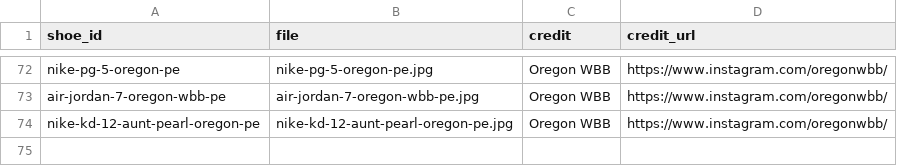
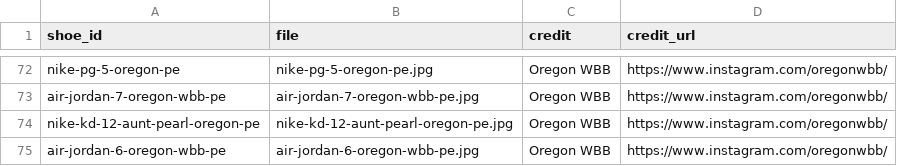
Before and after one commit to elcarrillo/wbb_kicks, a CSV file: data/photos.csv, drawn as a sheet; only a part is shown, gaps mark what is left out.

Commit message:
Add Air Jordan 6 Oregon WBB PE photo

```diff
--- a/data/photos.csv
+++ b/data/photos.csv
@@ -74 +74,2 @@ air-jordan-7-oregon-wbb-pe,air-jordan-7-oregon-wbb-pe.jpg,Oregon WBB,https://www
 nike-kd-12-aunt-pearl-oregon-pe,nike-kd-12-aunt-pearl-oregon-pe.jpg,Oregon WBB,https://www.instagram.com/oregonwbb/
+air-jordan-6-oregon-wbb-pe,air-jordan-6-oregon-wbb-pe.jpg,Oregon WBB,https://www.instagram.com/oregonwbb/
```
Also changed, not shown: 1 other file.
